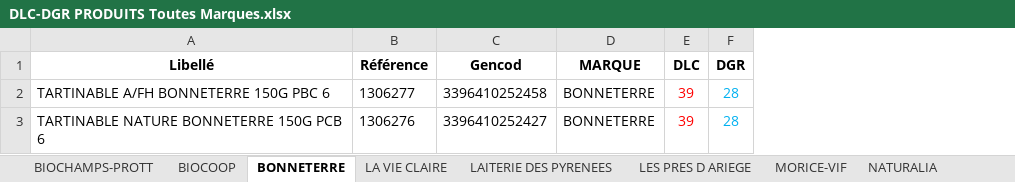
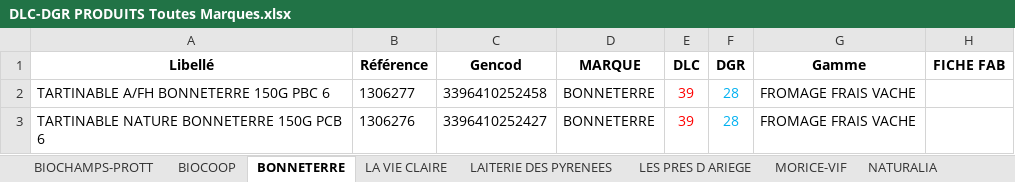
Before and after one commit to dooxlait/Divisio, an Excel workbook: RESSOURCES/DLC-DGR PRODUITS Toutes Marques.xlsx, sheet BONNETERRE, drawn as a sheet; values as stored, in another font and other column widths than the file's, no borders; the diff names each change by its address in the sheet, - before the commit and + after, or states it on an @@ line.

```diff
--- a/RESSOURCES/DLC-DGR PRODUITS Toutes Marques.xlsx (sheet BONNETERRE)
+++ b/RESSOURCES/DLC-DGR PRODUITS Toutes Marques.xlsx (sheet BONNETERRE)
+column G (Gamme), rows 2-3: FROMAGE FRAIS VACHE | FROMAGE FRAIS VACHE
+column H (FICHE FAB), empty
```
Also changed, not shown: sheet NATURALIA, sheet BIOCOOP, sheet LAITERIE DES PYRENEES, sheet LES PRES D ARIEGE, sheet LA VIE CLAIRE, sheet MORICE-VIF, 1 more sheet, 36 other files.
